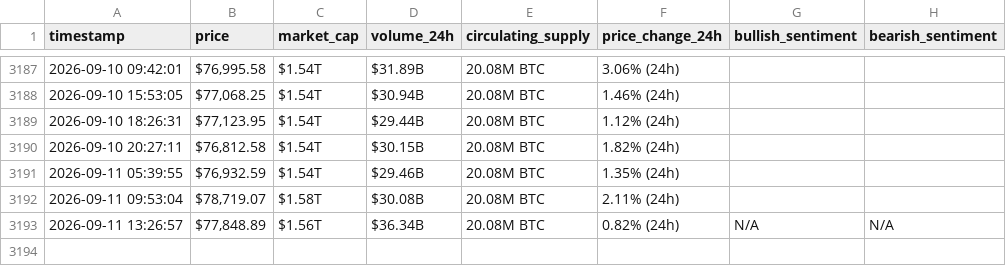
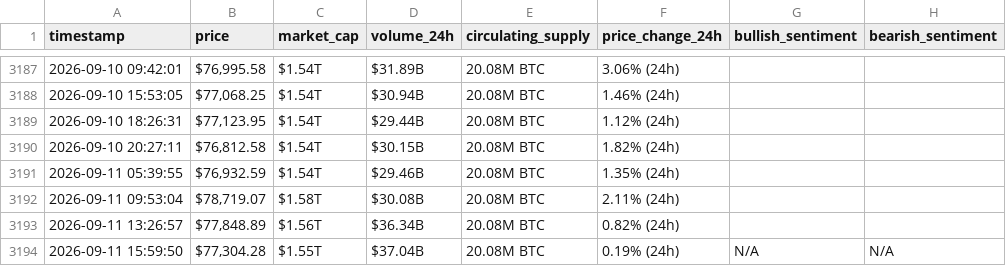
Before and after one commit to MohammedHassanieh/webscraping-automation, a CSV file: bitcoin_hourly_data.csv, drawn as a sheet; only a part is shown, gaps mark what is left out.

```diff
--- a/bitcoin_hourly_data.csv
+++ b/bitcoin_hourly_data.csv
@@ -3192,2 +3192,3 @@ timestamp,price,market_cap,volume_24h,circulating_supply,price_change_24h,bullis
 2026-09-11 09:53:04,"$78,719.07",$1.58T,$30.08B,20.08M BTC,2.11% (24h),,
-2026-09-11 13:26:57,"$77,848.89",$1.56T,$36.34B,20.08M BTC,0.82% (24h),N/A,N/A
+2026-09-11 13:26:57,"$77,848.89",$1.56T,$36.34B,20.08M BTC,0.82% (24h),,
+2026-09-11 15:59:50,"$77,304.28",$1.55T,$37.04B,20.08M BTC,0.19% (24h),N/A,N/A
```
